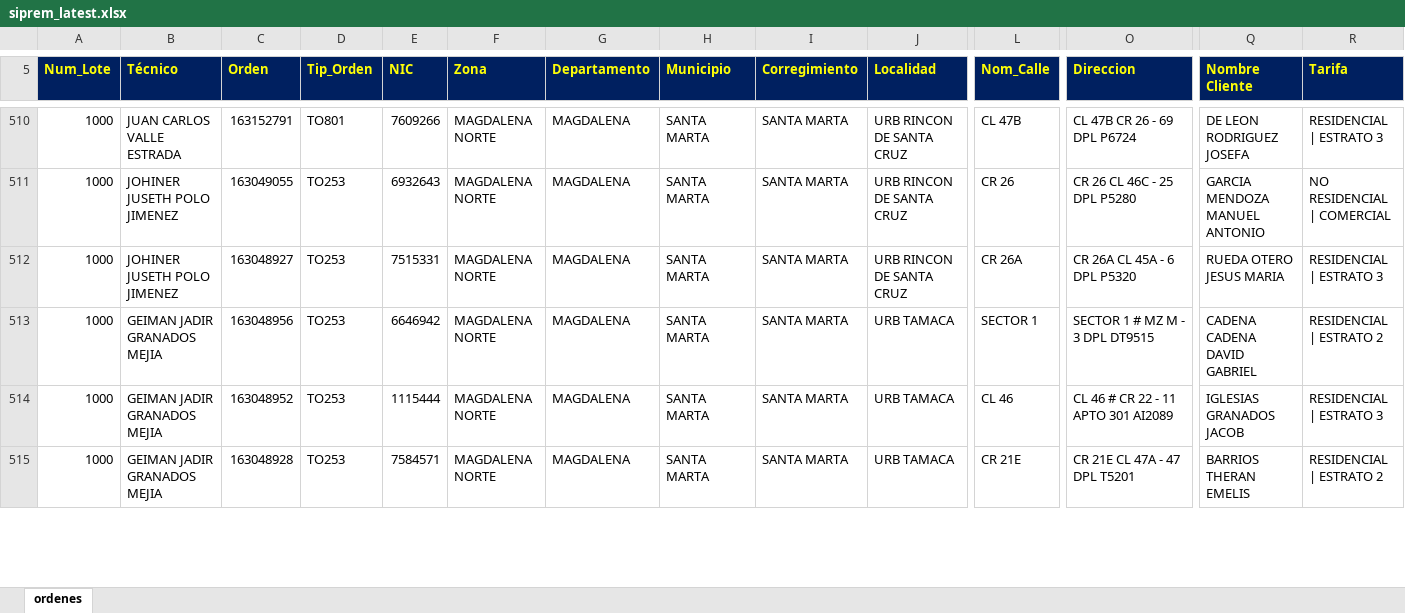
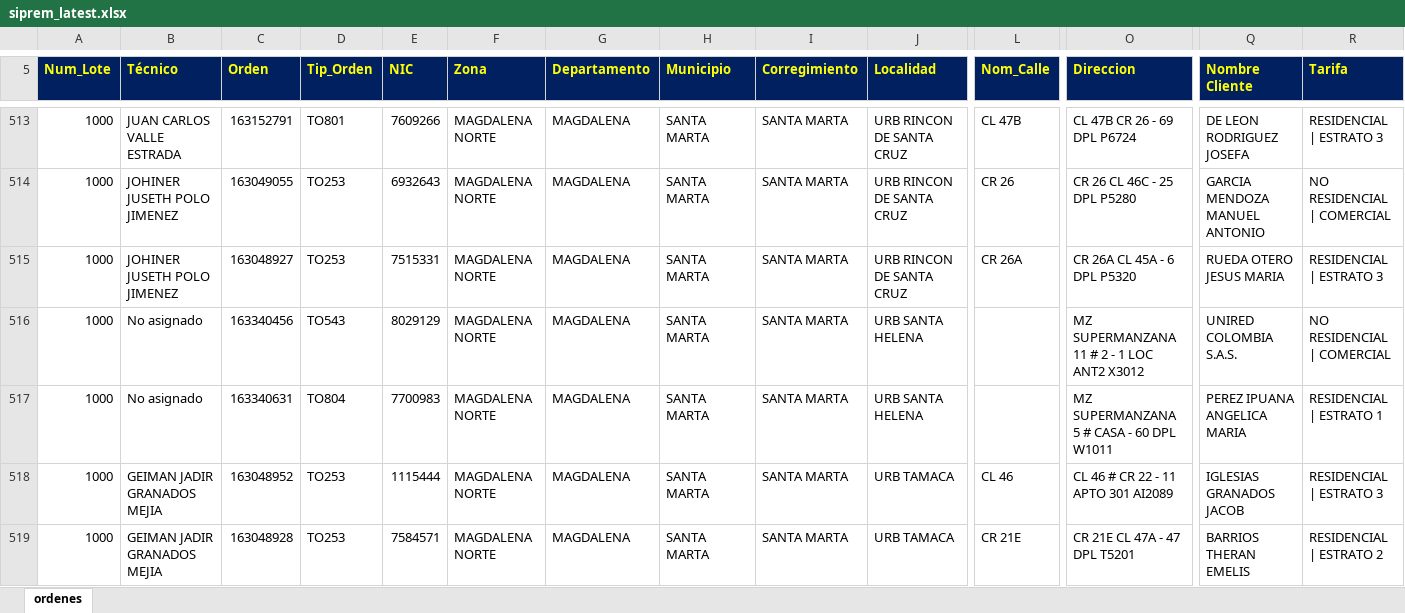
Before and after one commit to vikano27-debug/Dashboard_ING_VOA, an Excel workbook: siprem_latest.xlsx, sheet ordenes, drawn as a sheet; only a part is shown, gaps mark what is left out; values as stored, in another font and other column widths than the file's, no borders; removed rows and columns are numbered as before the commit, all else as after; rows hold the shown columns only; the diff covers the shown part only; the diff names each change by its address in the sheet, - before the commit and + after, or states it on an @@ line.

```diff
--- a/siprem_latest.xlsx (sheet ordenes)
+++ b/siprem_latest.xlsx (sheet ordenes)
-row 513: 1000 | GEIMAN JADIR GRANADOS MEJIA | 163048956 | TO253 | 6646942 | MAGDALENA NORTE | MAGDALENA | SANTA MARTA | SANTA MARTA | URB TAMACA | SECTOR 1 | SECTOR 1 # MZ M - 3 DPL DT9515 | CADENA CADENA DAVID GABRIEL | RESIDENCIAL | ESTRATO 2
+row 516: 1000 | No asignado | 163340456 | TO543 | 8029129 | MAGDALENA NORTE | MAGDALENA | SANTA MARTA | SANTA MARTA | URB SANTA HELENA |  | MZ SUPERMANZANA 11 # 2 - 1 LOC ANT2 X3012 | UNIRED COLOMBIA S.A.S. | NO RESIDENCIAL | COMERCIAL
+row 517: 1000 | No asignado | 163340631 | TO804 | 7700983 | MAGDALENA NORTE | MAGDALENA | SANTA MARTA | SANTA MARTA | URB SANTA HELENA |  | MZ SUPERMANZANA 5 # CASA - 60 DPL W1011 | PEREZ IPUANA ANGELICA MARIA | RESIDENCIAL | ESTRATO 1
```
Also changed, not shown: 23 added rows, 17 removed rows and 29 edited cells elsewhere in this sheet.
